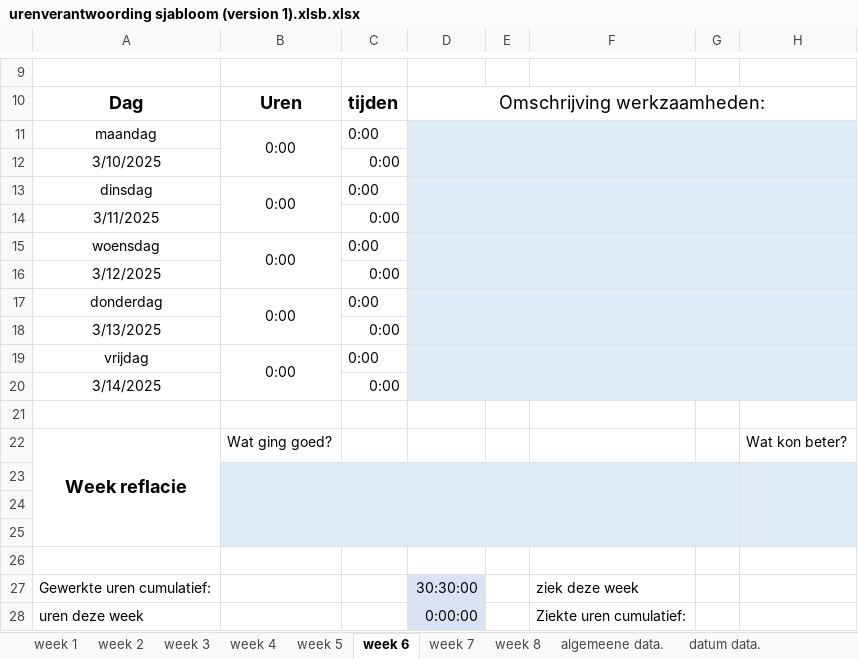
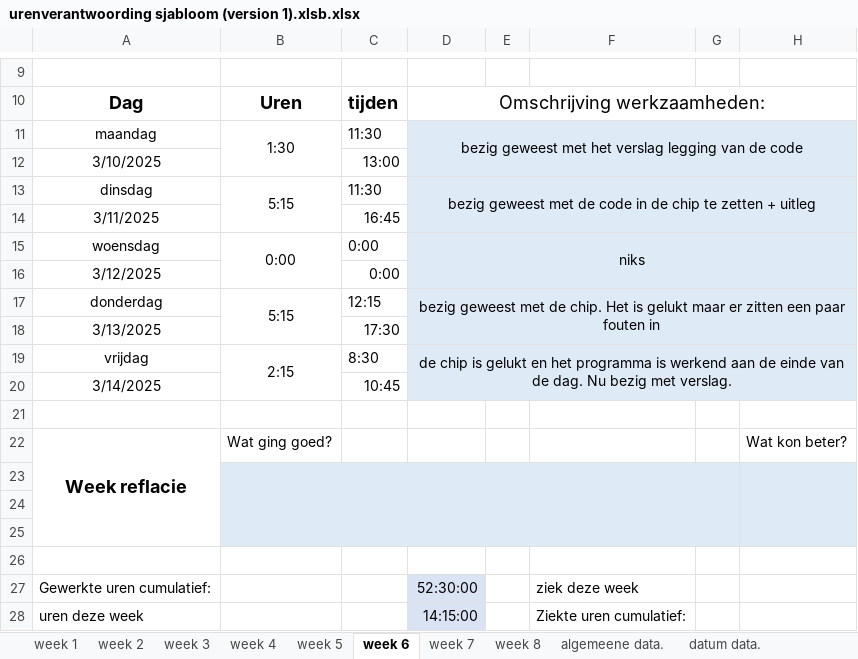
Before and after one commit to Perijn2/Project-digitale-besturing, an Excel workbook: Documentatie/Urenverantwoording/ammaar/urenverantwoording sjabloom (version 1).xlsb.xlsx, sheet week 6, drawn as a sheet; only a part is shown, gaps mark what is left out; values as stored, in another font and other column widths than the file's, no borders; the diff names each change by its address in the sheet, - before the commit and + after, or states it on an @@ line.

```diff
--- a/Documentatie/Urenverantwoording/ammaar/urenverantwoording sjabloom (version 1).xlsb.xlsx (sheet week 6)
+++ b/Documentatie/Urenverantwoording/ammaar/urenverantwoording sjabloom (version 1).xlsb.xlsx (sheet week 6)
-B11: 0:00
+B11: 1:30
-C11: 0:00
+C11: 11:30
-D11: (empty)
+D11: bezig geweest met het verslag legging van de code
-C12: 0:00
+C12: 13:00
-B13: 0:00
+B13: 5:15
-C13: 0:00
+C13: 11:30
-D13: (empty)
+D13: bezig geweest met de code in de chip te zetten + uitleg
-C14: 0:00
+C14: 16:45
-D15: (empty)
+D15: niks
-B17: 0:00
+B17: 5:15
-C17: 0:00
+C17: 12:15
-D17: (empty)
+D17: bezig geweest met de chip. Het is gelukt maar er zitten een paar fouten in
-C18: 0:00
+C18: 17:30
-B19: 0:00
+B19: 2:15
-C19: 0:00
+C19: 8:30
-D19: (empty)
+D19: de chip is gelukt en het programma is werkend aan de einde van de dag. Nu bezig met verslag.
-C20: 0:00
+C20: 10:45
-D27: 30:30:00
+D27: 52:30:00
-D28: 0:00:00
+D28: 14:15:00
```
Also changed, not shown: sheet algemeene data., sheet week 5, sheet week 7, sheet week 4, sheet week 8, sheet week 3, charts or pictures.
